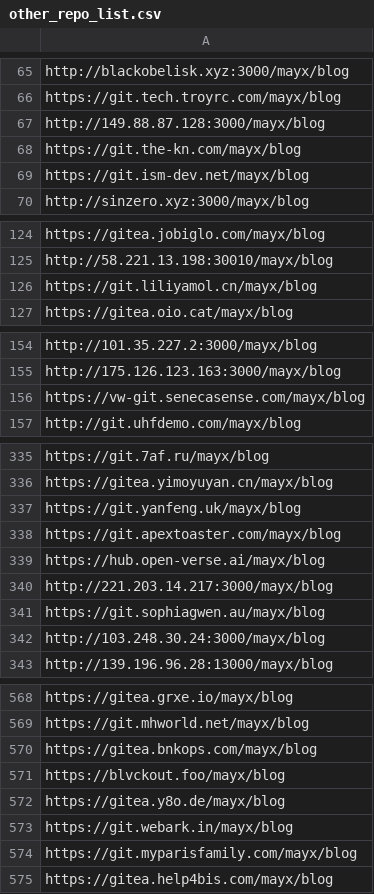
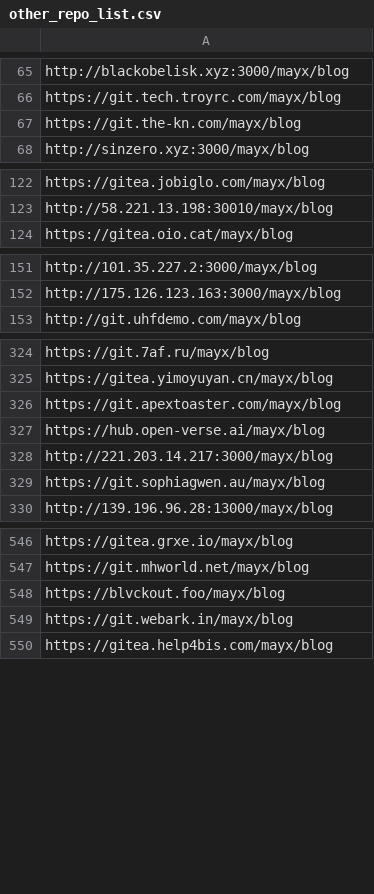
Before and after one commit to Mabbs/mabbs.github.io, a CSV file: _data/other_repo_list.csv, drawn as a sheet; only a part is shown, gaps mark what is left out; the diff covers the shown part only.

```diff
--- a/_data/other_repo_list.csv
+++ b/_data/other_repo_list.csv
@@ -66,5 +66,3 @@ http://blackobelisk.xyz:3000/mayx/blog
 https://git.tech.troyrc.com/mayx/blog
-http://149.88.87.128:3000/mayx/blog
 https://git.the-kn.com/mayx/blog
-https://git.ism-dev.net/mayx/blog
 http://sinzero.xyz:3000/mayx/blog
@@ -125,3 +123,2 @@ https://gitea.jobiglo.com/mayx/blog
 http://58.221.13.198:30010/mayx/blog
-https://git.liliyamol.cn/mayx/blog
 https://gitea.oio.cat/mayx/blog
@@ -155,3 +152,2 @@ http://101.35.227.2:3000/mayx/blog
 http://175.126.123.163:3000/mayx/blog
-https://vw-git.senecasense.com/mayx/blog
 http://git.uhfdemo.com/mayx/blog
@@ -336,3 +325,2 @@ https://git.7af.ru/mayx/blog
 https://gitea.yimoyuyan.cn/mayx/blog
-https://git.yanfeng.uk/mayx/blog
 https://git.apextoaster.com/mayx/blog
@@ -341,3 +329,2 @@ http://221.203.14.217:3000/mayx/blog
 https://git.sophiagwen.au/mayx/blog
-http://103.248.30.24:3000/mayx/blog
 http://139.196.96.28:13000/mayx/blog
@@ -569,7 +547,4 @@ https://gitea.grxe.io/mayx/blog
 https://git.mhworld.net/mayx/blog
-https://gitea.bnkops.com/mayx/blog
 https://blvckout.foo/mayx/blog
-https://gitea.y8o.de/mayx/blog
 https://git.webark.in/mayx/blog
-https://git.myparisfamily.com/mayx/blog
 https://gitea.help4bis.com/mayx/blog
```
Also changed, not shown: 5 added rows, 26 removed rows and 1 edited cell elsewhere in this file, 1 other file.
